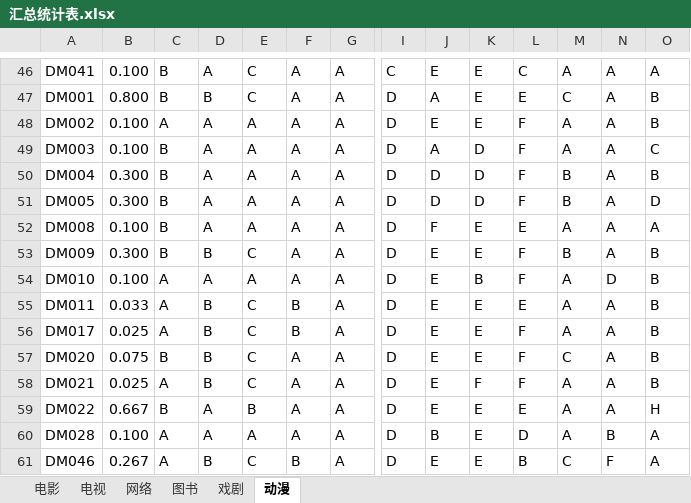
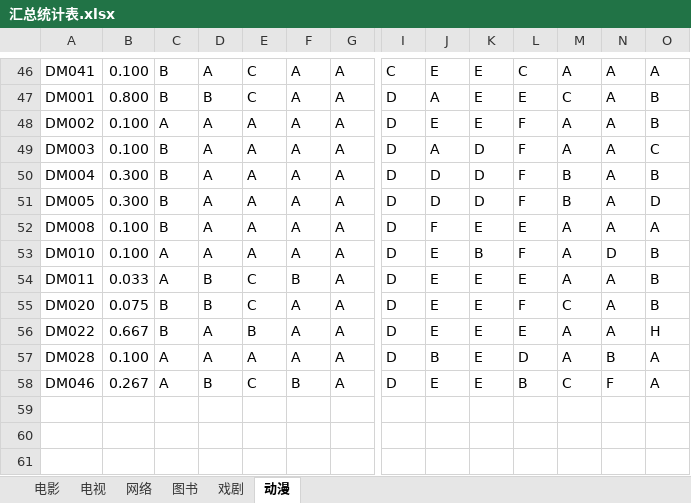
Before and after one commit to chujinke/ad, an Excel workbook: 文化问卷/汇总统计表.xlsx, sheet 动漫, drawn as a sheet; only a part is shown, gaps mark what is left out; values as stored, in another font and other column widths than the file's, no borders; rows hold the shown columns only; the diff names each change by its address in the sheet, - before the commit and + after, or states it on an @@ line.

```diff
--- a/文化问卷/汇总统计表.xlsx (sheet 动漫)
+++ b/文化问卷/汇总统计表.xlsx (sheet 动漫)
-row 53: DM009 | 0.300 | B | B | C | A | A | D | E | E | F | B | A | B
-row 56: DM017 | 0.025 | A | B | C | B | A | D | E | E | F | A | A | B
-row 58: DM021 | 0.025 | A | B | C | A | A | D | E | F | F | A | A | B
```
Also changed, not shown: sheet 电影, sheet 电视, sheet 图书, sheet 戏剧, sheet 网络, 3 other files.
